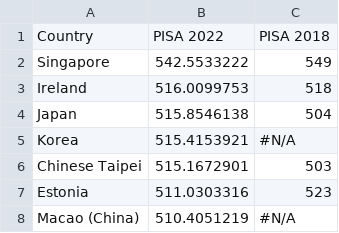
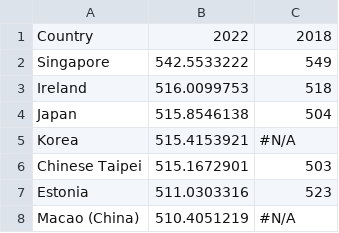
Before and after one commit to tienhoeh/pisa, a CSV file: PISA_Reading_data.csv, drawn as a sheet; only a part is shown.

Commit message:
Update PISA_Reading_data.csv
changed headers

```diff
--- a/PISA_Reading_data.csv
+++ b/PISA_Reading_data.csv
@@ -1,2 +1,2 @@
-Country,PISA 2022,PISA 2018
+Country,2022,2018
 Singapore,542.5533222,549
```
